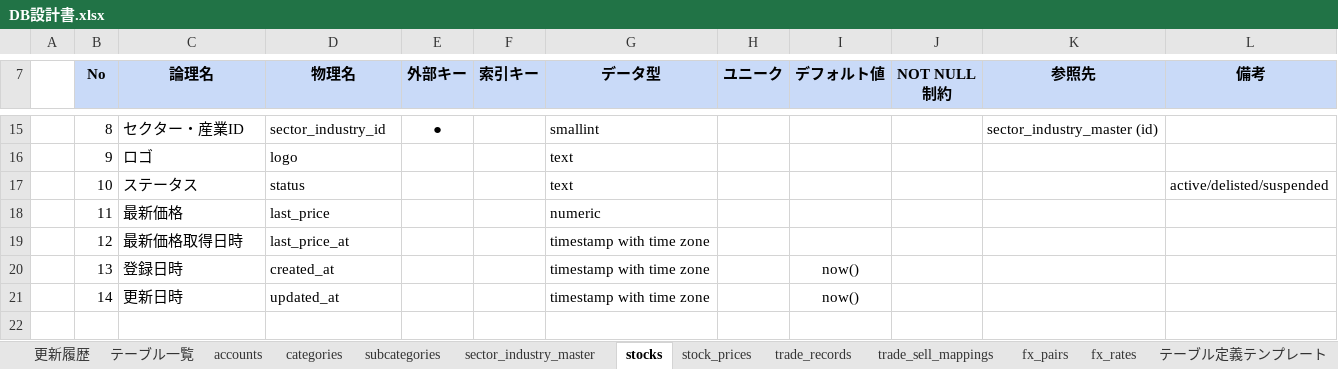
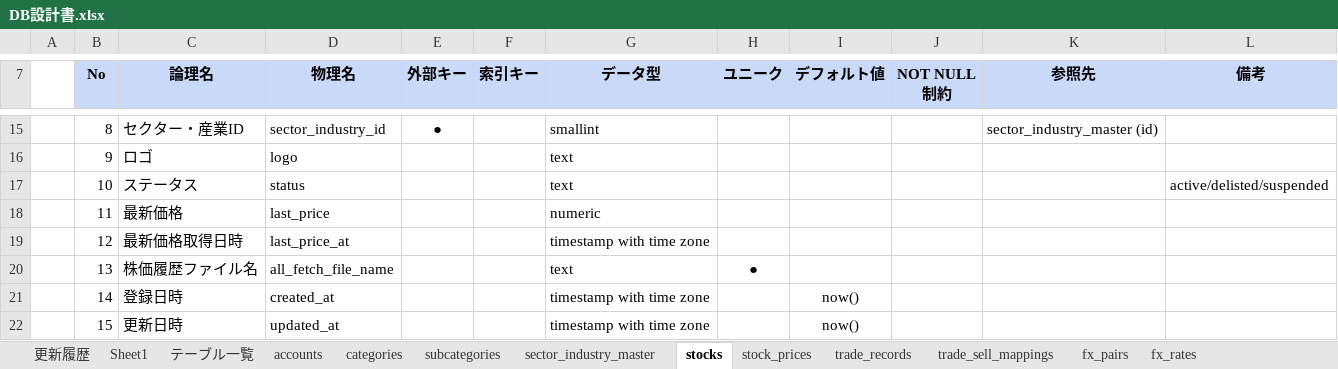
Before and after one commit to kuma1022/money_nest_app, an Excel workbook: doc/DB設計書.xlsx, sheet stocks, drawn as a sheet; only a part is shown, gaps mark what is left out; values as stored, in another font and other column widths than the file's, no borders; the diff names each change by its address in the sheet, - before the commit and + after, or states it on an @@ line.

```diff
--- a/doc/DB設計書.xlsx (sheet stocks)
+++ b/doc/DB設計書.xlsx (sheet stocks)
+sheet tab: Sheet1
-C20 (論理名): 登録日時
+C20 (論理名): 株価履歴ファイル名
-D20 (物理名): created_at
+D20 (物理名): all_fetch_file_name
-G20 (データ型): timestamp with time zone
+G20 (データ型): text
-H20 (ユニーク): (empty)
+H20 (ユニーク): ●
-I20 (デフォルト値): now()
+I20 (デフォルト値): (empty)
-C21 (論理名): 更新日時
+C21 (論理名): 登録日時
-D21 (物理名): updated_at
+D21 (物理名): created_at
+row 22:  | 15 | 更新日時 | updated_at |  |  | timestamp with time zone |  | now()
```
Also changed, not shown: 3 other files.
